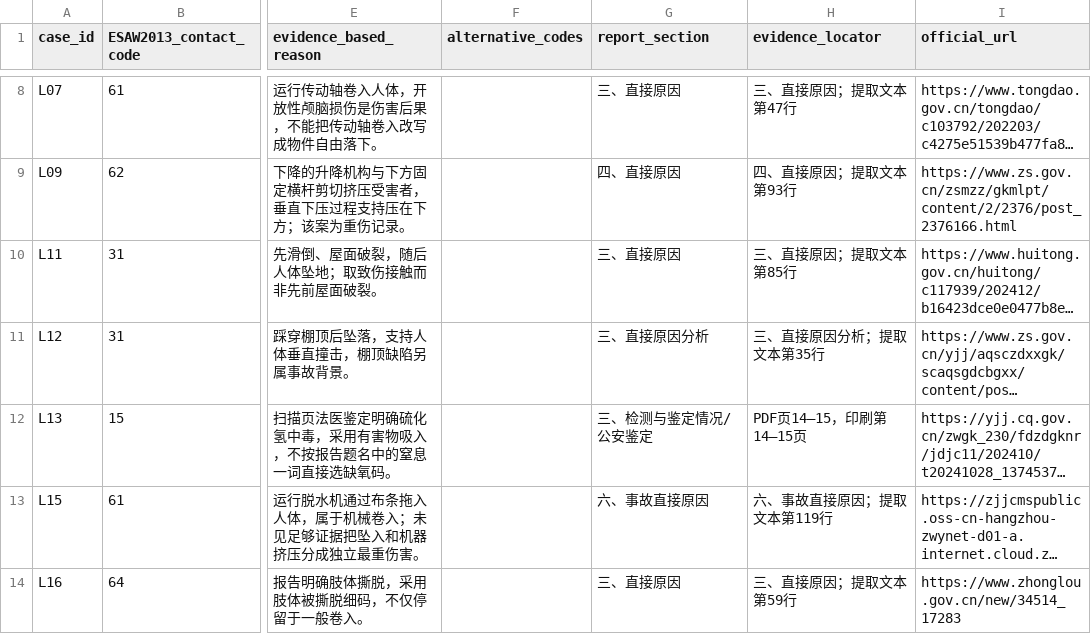
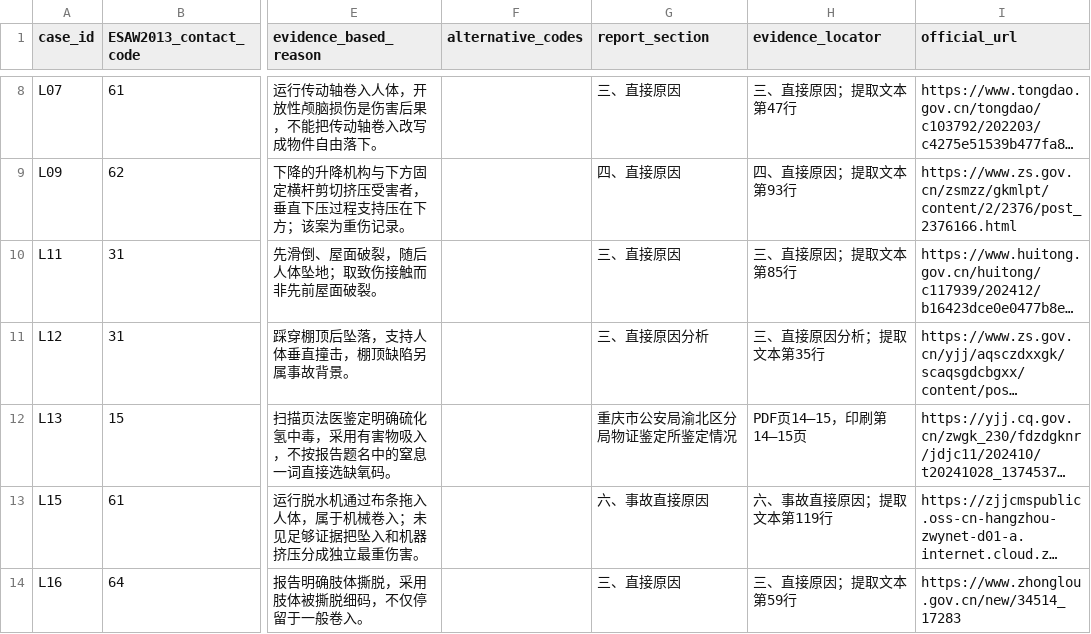
Before and after one commit to linia929/manufacturing-accident-research-2021-2025, a CSV file: data/international_axis_103.csv, drawn as a sheet; only a part is shown, gaps mark what is left out; long unchanged cells end in …; the diff names each change by its address in the sheet, - before the commit and + after, or states it on an @@ line.

Commit message:
Refine L13 forensic evidence section locator

```diff
--- a/data/international_axis_103.csv
+++ b/data/international_axis_103.csv
-G12 (report_section): 三、检测与鉴定情况/公安鉴定
+G12 (report_section): 重庆市公安局渝北区分局物证鉴定所鉴定情况
```
Also changed, not shown: 1 other file.
